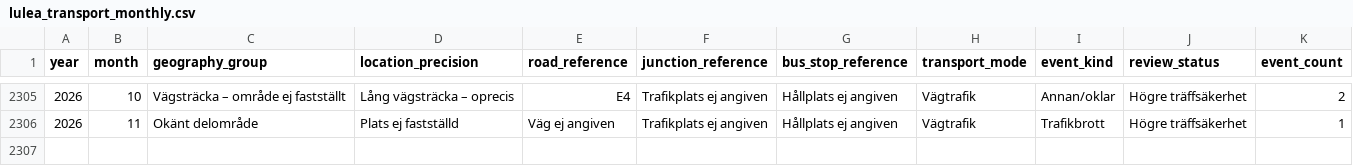
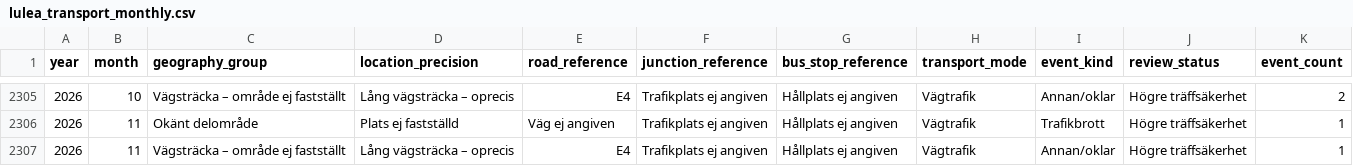
Before and after one commit to Lulea-statistik/Lulea-polishandelser, a CSV file: docs/data/lulea_transport_monthly.csv, drawn as a sheet; only a part is shown, gaps mark what is left out; the diff names each change by its address in the sheet, - before the commit and + after, or states it on an @@ line.

```diff
--- a/docs/data/lulea_transport_monthly.csv
+++ b/docs/data/lulea_transport_monthly.csv
+row 2307: 2026 | 11 | Vägsträcka – område ej fastställt | Lång vägsträcka – oprecis | E4 | Trafikplats ej angiven | Hållplats ej angiven | Vägtrafik | Annan/oklar | Högre träffsäkerhet | 1
```
